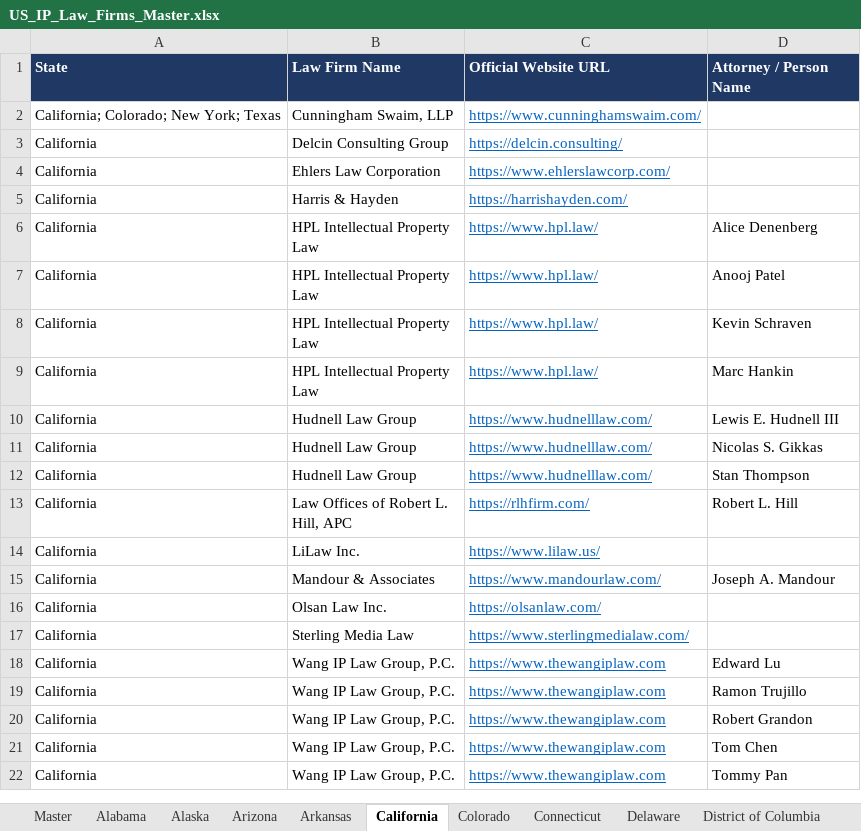
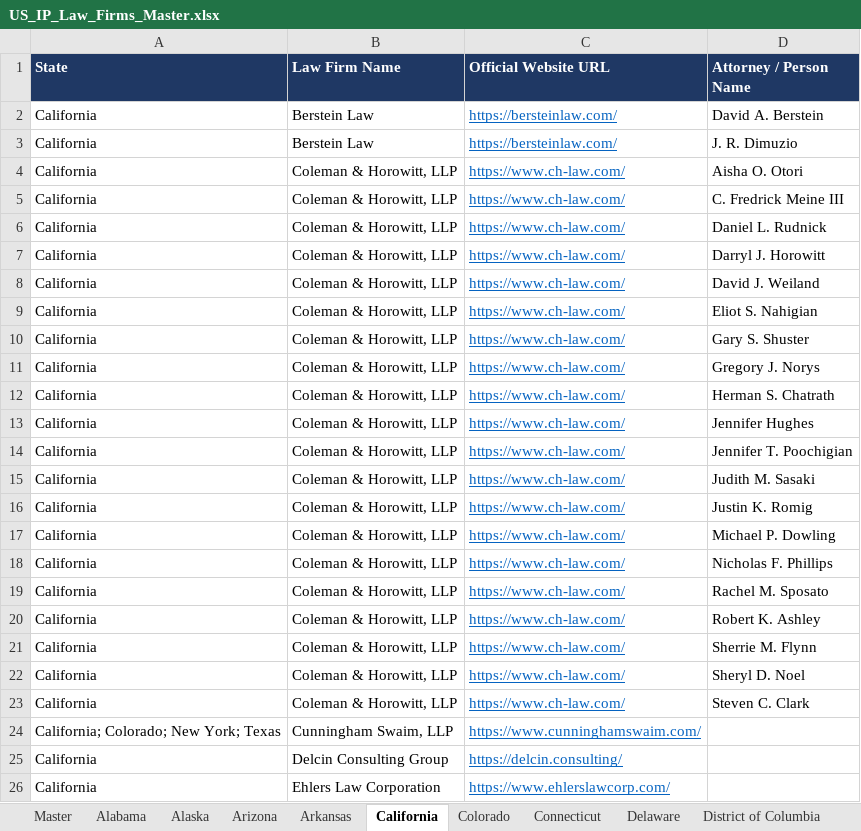
Before and after one commit to Nike-123/firecrawl, an Excel workbook: ip_research/US_IP_Law_Firms_Master.xlsx, sheet California, drawn as a sheet; only a part is shown; the shorter side is filled out with more unchanged rows; values as stored, in another font and other column widths than the file's, no borders; the diff covers the shown part only; the diff names each change by its address in the sheet, - before the commit and + after, or states it on an @@ line.

Commit message:
Phase 7: San Diego IP listing pass - 4 new CA firms, 30 attorneys (279 rows / 205 people)
Co-authored-by: arena-agent <297053741+arena-agent@users.noreply.github.com>

```diff
--- a/ip_research/US_IP_Law_Firms_Master.xlsx (sheet California)
+++ b/ip_research/US_IP_Law_Firms_Master.xlsx (sheet California)
+row 2: California | Berstein Law | https://bersteinlaw.com/ | David A. Berstein
+row 3: California | Berstein Law | https://bersteinlaw.com/ | J. R. Dimuzio
+row 4: California | Coleman & Horowitt, LLP | https://www.ch-law.com/ | Aisha O. Otori
+row 5: California | Coleman & Horowitt, LLP | https://www.ch-law.com/ | C. Fredrick Meine III
+row 6: California | Coleman & Horowitt, LLP | https://www.ch-law.com/ | Daniel L. Rudnick
+row 7: California | Coleman & Horowitt, LLP | https://www.ch-law.com/ | Darryl J. Horowitt
+row 8: California | Coleman & Horowitt, LLP | https://www.ch-law.com/ | David J. Weiland
+row 9: California | Coleman & Horowitt, LLP | https://www.ch-law.com/ | Eliot S. Nahigian
+row 10: California | Coleman & Horowitt, LLP | https://www.ch-law.com/ | Gary S. Shuster
+row 11: California | Coleman & Horowitt, LLP | https://www.ch-law.com/ | Gregory J. Norys
+row 12: California | Coleman & Horowitt, LLP | https://www.ch-law.com/ | Herman S. Chatrath
+row 13: California | Coleman & Horowitt, LLP | https://www.ch-law.com/ | Jennifer Hughes
+row 14: California | Coleman & Horowitt, LLP | https://www.ch-law.com/ | Jennifer T. Poochigian
+row 15: California | Coleman & Horowitt, LLP | https://www.ch-law.com/ | Judith M. Sasaki
+row 16: California | Coleman & Horowitt, LLP | https://www.ch-law.com/ | Justin K. Romig
+row 17: California | Coleman & Horowitt, LLP | https://www.ch-law.com/ | Michael P. Dowling
+row 18: California | Coleman & Horowitt, LLP | https://www.ch-law.com/ | Nicholas F. Phillips
+row 19: California | Coleman & Horowitt, LLP | https://www.ch-law.com/ | Rachel M. Sposato
+row 20: California | Coleman & Horowitt, LLP | https://www.ch-law.com/ | Robert K. Ashley
+row 21: California | Coleman & Horowitt, LLP | https://www.ch-law.com/ | Sherrie M. Flynn
+row 22: California | Coleman & Horowitt, LLP | https://www.ch-law.com/ | Sheryl D. Noel
+row 23: California | Coleman & Horowitt, LLP | https://www.ch-law.com/ | Steven C. Clark
```
Also changed, not shown: 8 added rows elsewhere in this sheet, sheet Master, 5 other files.
